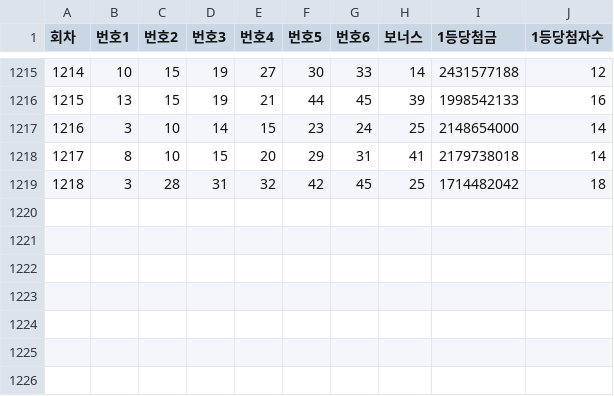
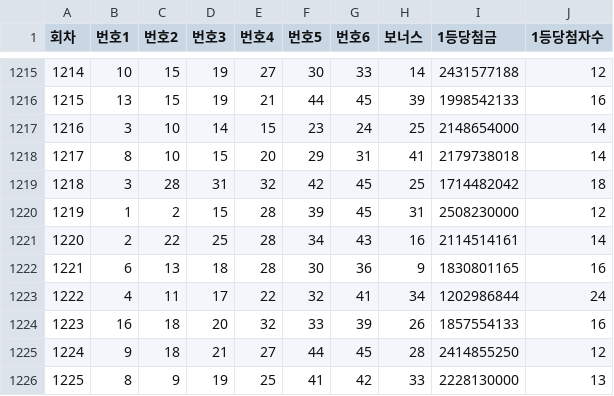
Before and after one commit to syk20072007-netizen/lotto-app, a CSV file: lotto_data.csv, drawn as a sheet; only a part is shown, gaps mark what is left out.

```diff
--- a/lotto_data.csv
+++ b/lotto_data.csv
@@ -1219 +1219,8 @@
 1218,3,28,31,32,42,45,25,1714482042,18
+1219,1,2,15,28,39,45,31,2508230000,12
+1220,2,22,25,28,34,43,16,2114514161,14
+1221,6,13,18,28,30,36,9,1830801165,16
+1222,4,11,17,22,32,41,34,1202986844,24
+1223,16,18,20,32,33,39,26,1857554133,16
+1224,9,18,21,27,44,45,28,2414855250,12
+1225,8,9,19,25,41,42,33,2228130000,13
```
